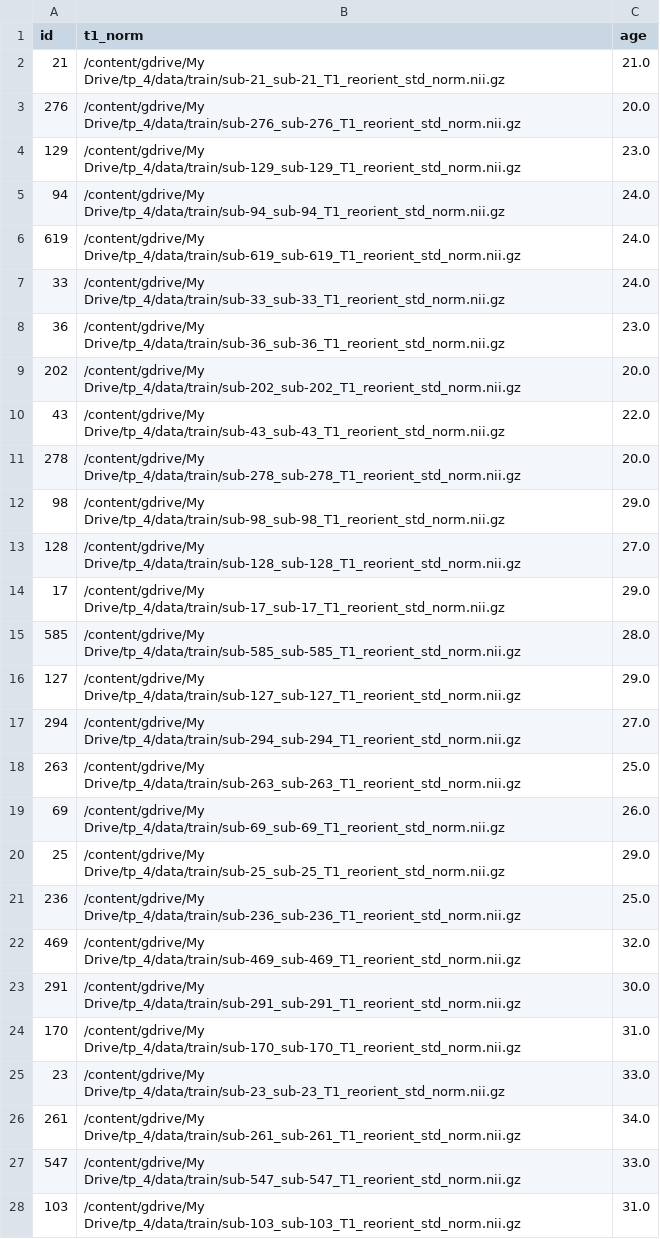
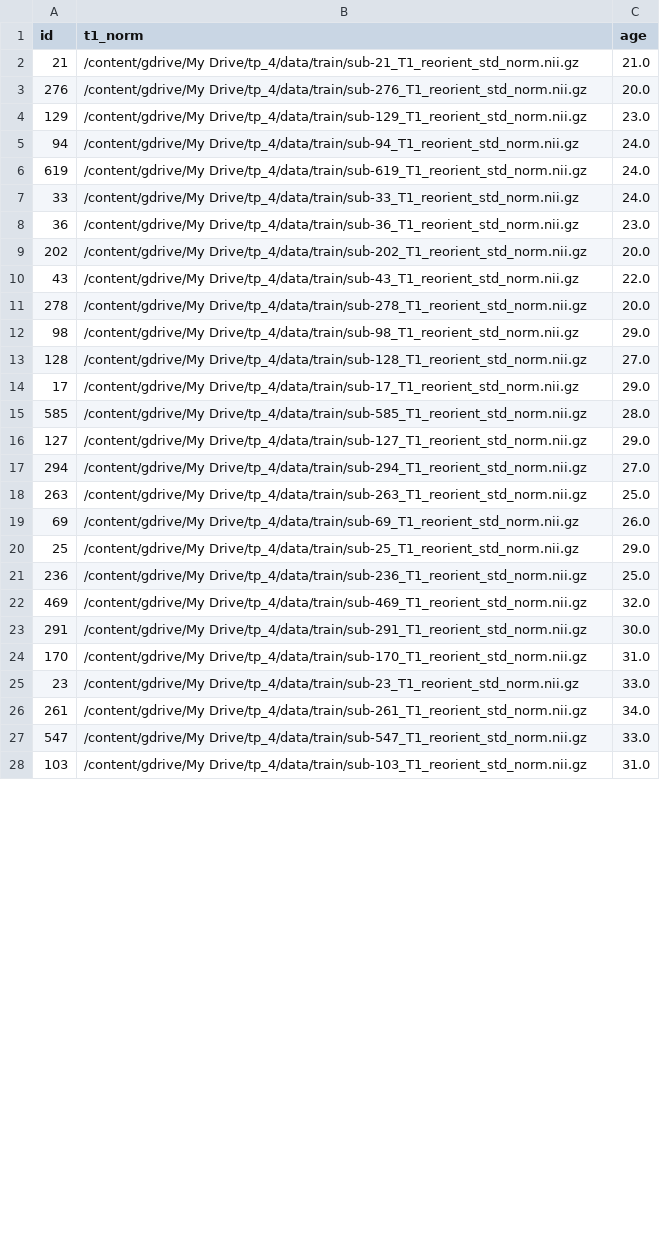
Before and after one commit to MorganGautherot/Tuto_MRI_ML, a CSV file: tp_4/data/train.csv, drawn as a sheet; only a part is shown; the diff covers the shown part only.

```diff
--- a/tp_4/data/train.csv
+++ b/tp_4/data/train.csv
@@ -1,28 +1,28 @@
 id,t1_norm,age
-21,/content/gdrive/My Drive/tp_4/data/train/sub-21_sub-21_T1_reorient_std_norm.nii.gz,21.0
-276,/content/gdrive/My Drive/tp_4/data/train/sub-276_sub-276_T1_reorient_std_norm.nii.gz,20.0
-129,/content/gdrive/My Drive/tp_4/data/train/sub-129_sub-129_T1_reorient_std_norm.nii.gz,23.0
-94,/content/gdrive/My Drive/tp_4/data/train/sub-94_sub-94_T1_reorient_std_norm.nii.gz,24.0
-619,/content/gdrive/My Drive/tp_4/data/train/sub-619_sub-619_T1_reorient_std_norm.nii.gz,24.0
-33,/content/gdrive/My Drive/tp_4/data/train/sub-33_sub-33_T1_reorient_std_norm.nii.gz,24.0
-36,/content/gdrive/My Drive/tp_4/data/train/sub-36_sub-36_T1_reorient_std_norm.nii.gz,23.0
-202,/content/gdrive/My Drive/tp_4/data/train/sub-202_sub-202_T1_reorient_std_norm.nii.gz,20.0
-43,/content/gdrive/My Drive/tp_4/data/train/sub-43_sub-43_T1_reorient_std_norm.nii.gz,22.0
-278,/content/gdrive/My Drive/tp_4/data/train/sub-278_sub-278_T1_reorient_std_norm.nii.gz,20.0
-98,/content/gdrive/My Drive/tp_4/data/train/sub-98_sub-98_T1_reorient_std_norm.nii.gz,29.0
-128,/content/gdrive/My Drive/tp_4/data/train/sub-128_sub-128_T1_reorient_std_norm.nii.gz,27.0
-17,/content/gdrive/My Drive/tp_4/data/train/sub-17_sub-17_T1_reorient_std_norm.nii.gz,29.0
-585,/content/gdrive/My Drive/tp_4/data/train/sub-585_sub-585_T1_reorient_std_norm.nii.gz,28.0
-127,/content/gdrive/My Drive/tp_4/data/train/sub-127_sub-127_T1_reorient_std_norm.nii.gz,29.0
-294,/content/gdrive/My Drive/tp_4/data/train/sub-294_sub-294_T1_reorient_std_norm.nii.gz,27.0
-263,/content/gdrive/My Drive/tp_4/data/train/sub-263_sub-263_T1_reorient_std_norm.nii.gz,25.0
-69,/content/gdrive/My Drive/tp_4/data/train/sub-69_sub-69_T1_reorient_std_norm.nii.gz,26.0
-25,/content/gdrive/My Drive/tp_4/data/train/sub-25_sub-25_T1_reorient_std_norm.nii.gz,29.0
-236,/content/gdrive/My Drive/tp_4/data/train/sub-236_sub-236_T1_reorient_std_norm.nii.gz,25.0
-469,/content/gdrive/My Drive/tp_4/data/train/sub-469_sub-469_T1_reorient_std_norm.nii.gz,32.0
-291,/content/gdrive/My Drive/tp_4/data/train/sub-291_sub-291_T1_reorient_std_norm.nii.gz,30.0
-170,/content/gdrive/My Drive/tp_4/data/train/sub-170_sub-170_T1_reorient_std_norm.nii.gz,31.0
-23,/content/gdrive/My Drive/tp_4/data/train/sub-23_sub-23_T1_reorient_std_norm.nii.gz,33.0
-261,/content/gdrive/My Drive/tp_4/data/train/sub-261_sub-261_T1_reorient_std_norm.nii.gz,34.0
-547,/content/gdrive/My Drive/tp_4/data/train/sub-547_sub-547_T1_reorient_std_norm.nii.gz,33.0
-103,/content/gdrive/My Drive/tp_4/data/train/sub-103_sub-103_T1_reorient_std_norm.nii.gz,31.0
+21,/content/gdrive/My Drive/tp_4/data/train/sub-21_T1_reorient_std_norm.nii.gz,21.0
+276,/content/gdrive/My Drive/tp_4/data/train/sub-276_T1_reorient_std_norm.nii.gz,20.0
+129,/content/gdrive/My Drive/tp_4/data/train/sub-129_T1_reorient_std_norm.nii.gz,23.0
+94,/content/gdrive/My Drive/tp_4/data/train/sub-94_T1_reorient_std_norm.nii.gz,24.0
+619,/content/gdrive/My Drive/tp_4/data/train/sub-619_T1_reorient_std_norm.nii.gz,24.0
+33,/content/gdrive/My Drive/tp_4/data/train/sub-33_T1_reorient_std_norm.nii.gz,24.0
+36,/content/gdrive/My Drive/tp_4/data/train/sub-36_T1_reorient_std_norm.nii.gz,23.0
+202,/content/gdrive/My Drive/tp_4/data/train/sub-202_T1_reorient_std_norm.nii.gz,20.0
+43,/content/gdrive/My Drive/tp_4/data/train/sub-43_T1_reorient_std_norm.nii.gz,22.0
+278,/content/gdrive/My Drive/tp_4/data/train/sub-278_T1_reorient_std_norm.nii.gz,20.0
+98,/content/gdrive/My Drive/tp_4/data/train/sub-98_T1_reorient_std_norm.nii.gz,29.0
+128,/content/gdrive/My Drive/tp_4/data/train/sub-128_T1_reorient_std_norm.nii.gz,27.0
+17,/content/gdrive/My Drive/tp_4/data/train/sub-17_T1_reorient_std_norm.nii.gz,29.0
+585,/content/gdrive/My Drive/tp_4/data/train/sub-585_T1_reorient_std_norm.nii.gz,28.0
+127,/content/gdrive/My Drive/tp_4/data/train/sub-127_T1_reorient_std_norm.nii.gz,29.0
+294,/content/gdrive/My Drive/tp_4/data/train/sub-294_T1_reorient_std_norm.nii.gz,27.0
+263,/content/gdrive/My Drive/tp_4/data/train/sub-263_T1_reorient_std_norm.nii.gz,25.0
+69,/content/gdrive/My Drive/tp_4/data/train/sub-69_T1_reorient_std_norm.nii.gz,26.0
+25,/content/gdrive/My Drive/tp_4/data/train/sub-25_T1_reorient_std_norm.nii.gz,29.0
+236,/content/gdrive/My Drive/tp_4/data/train/sub-236_T1_reorient_std_norm.nii.gz,25.0
+469,/content/gdrive/My Drive/tp_4/data/train/sub-469_T1_reorient_std_norm.nii.gz,32.0
+291,/content/gdrive/My Drive/tp_4/data/train/sub-291_T1_reorient_std_norm.nii.gz,30.0
+170,/content/gdrive/My Drive/tp_4/data/train/sub-170_T1_reorient_std_norm.nii.gz,31.0
+23,/content/gdrive/My Drive/tp_4/data/train/sub-23_T1_reorient_std_norm.nii.gz,33.0
+261,/content/gdrive/My Drive/tp_4/data/train/sub-261_T1_reorient_std_norm.nii.gz,34.0
+547,/content/gdrive/My Drive/tp_4/data/train/sub-547_T1_reorient_std_norm.nii.gz,33.0
+103,/content/gdrive/My Drive/tp_4/data/train/sub-103_T1_reorient_std_norm.nii.gz,31.0
```
Also changed, not shown: 83 edited cells elsewhere in this file, tp_4/data/test.csv.
